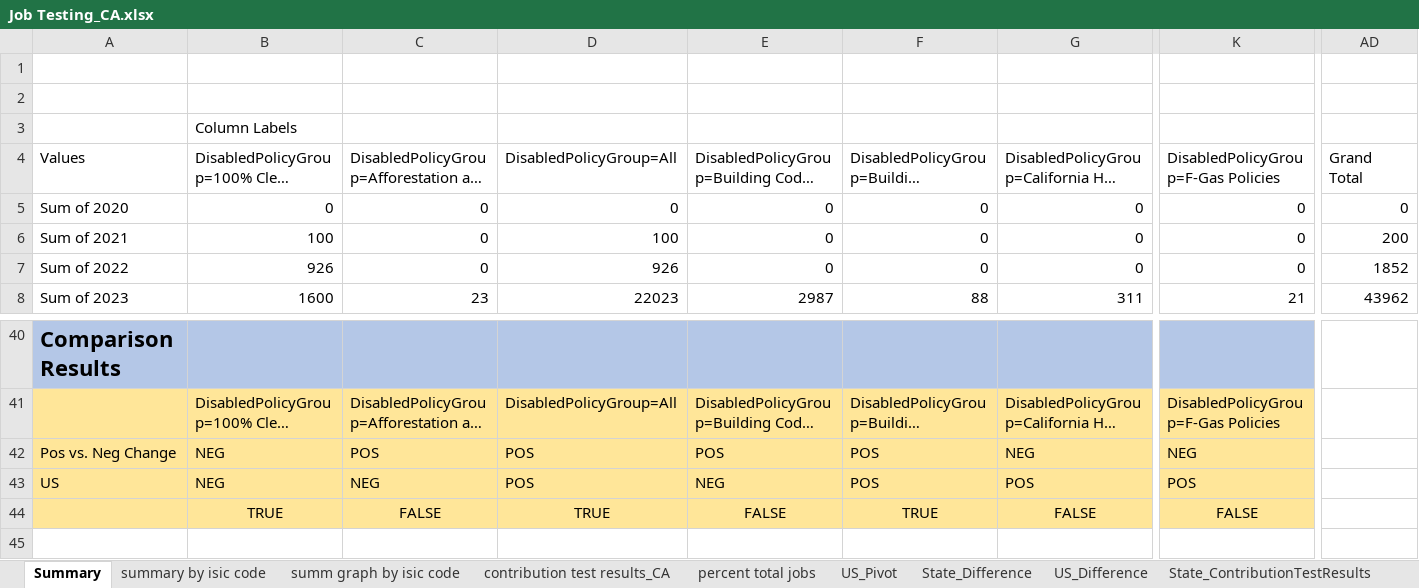
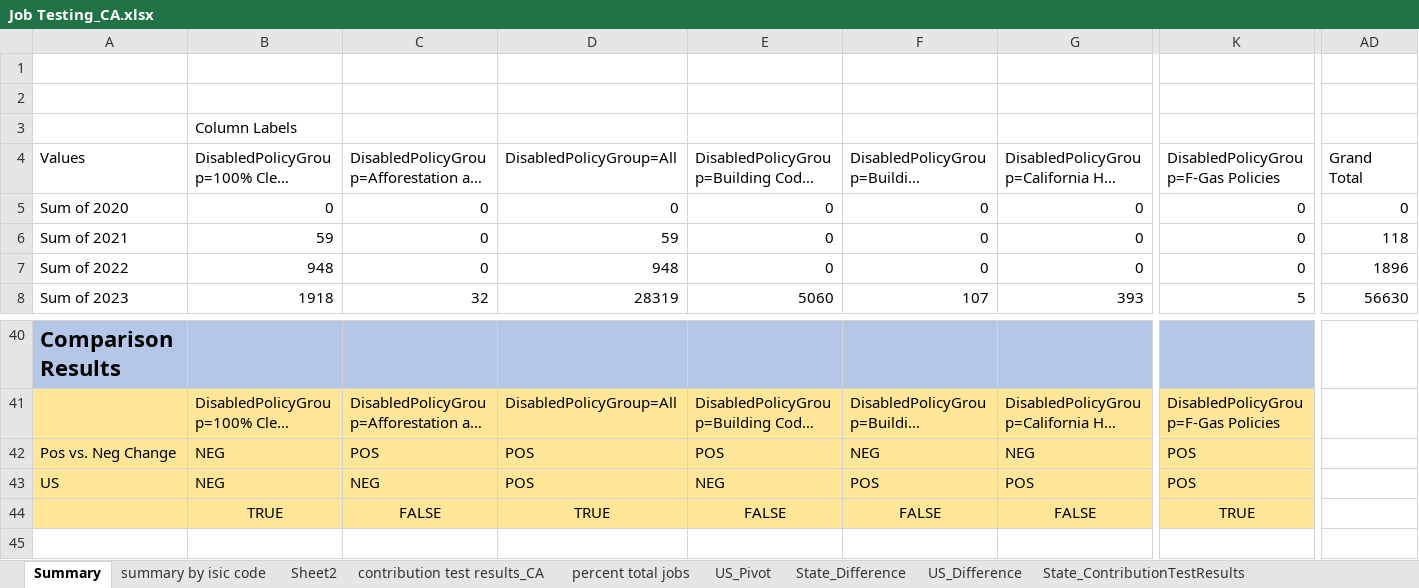
Before and after one commit to EnergyInnovation/eps-california, an Excel workbook: Job Testing_CA.xlsx, sheet Summary, drawn as a sheet; only a part is shown, gaps mark what is left out; long unchanged cells end in …; values as stored, in another font and other column widths than the file's, no borders; charts and pictures and conditional formats not drawn; the diff covers the shown part only; the diff names each change by its address in the sheet, - before the commit and + after, or states it on an @@ line.

```diff
--- a/Job Testing_CA.xlsx (sheet Summary)
+++ b/Job Testing_CA.xlsx (sheet Summary)
-sheet tab: summ graph by isic code
+sheet tab: Sheet2
-B6: 100
+B6: 59
-D6 (DisabledPolicyGroup=All): 100
+D6 (DisabledPolicyGroup=All): 59
-AD6 (Grand Total): 200
+AD6 (Grand Total): 118
-B7: 926
+B7: 948
-D7 (DisabledPolicyGroup=All): 926
+D7 (DisabledPolicyGroup=All): 948
-AD7 (Grand Total): 1852
+AD7 (Grand Total): 1896
-B8: 1600
+B8: 1918
-C8: 23
+C8: 32
-D8 (DisabledPolicyGroup=All): 22023
+D8 (DisabledPolicyGroup=All): 28319
-E8: 2987
+E8: 5060
-F8: 88
+F8: 107
-G8: 311
+G8: 393
-K8: 21
+K8: 5
-AD8 (Grand Total): 43962
+AD8 (Grand Total): 56630
-F42: POS
+F42: NEG
-K42: NEG
+K42: POS
-F44: TRUE
+F44: FALSE
-K44: FALSE
+K44: TRUE
```
Also changed, not shown: 716 edited cells elsewhere in this sheet, sheet contribution test results_CA, sheet percent total jobs, sheet summary by isic code, sheet State_ContributionTestResults, sheet State_Difference, charts or pictures.
